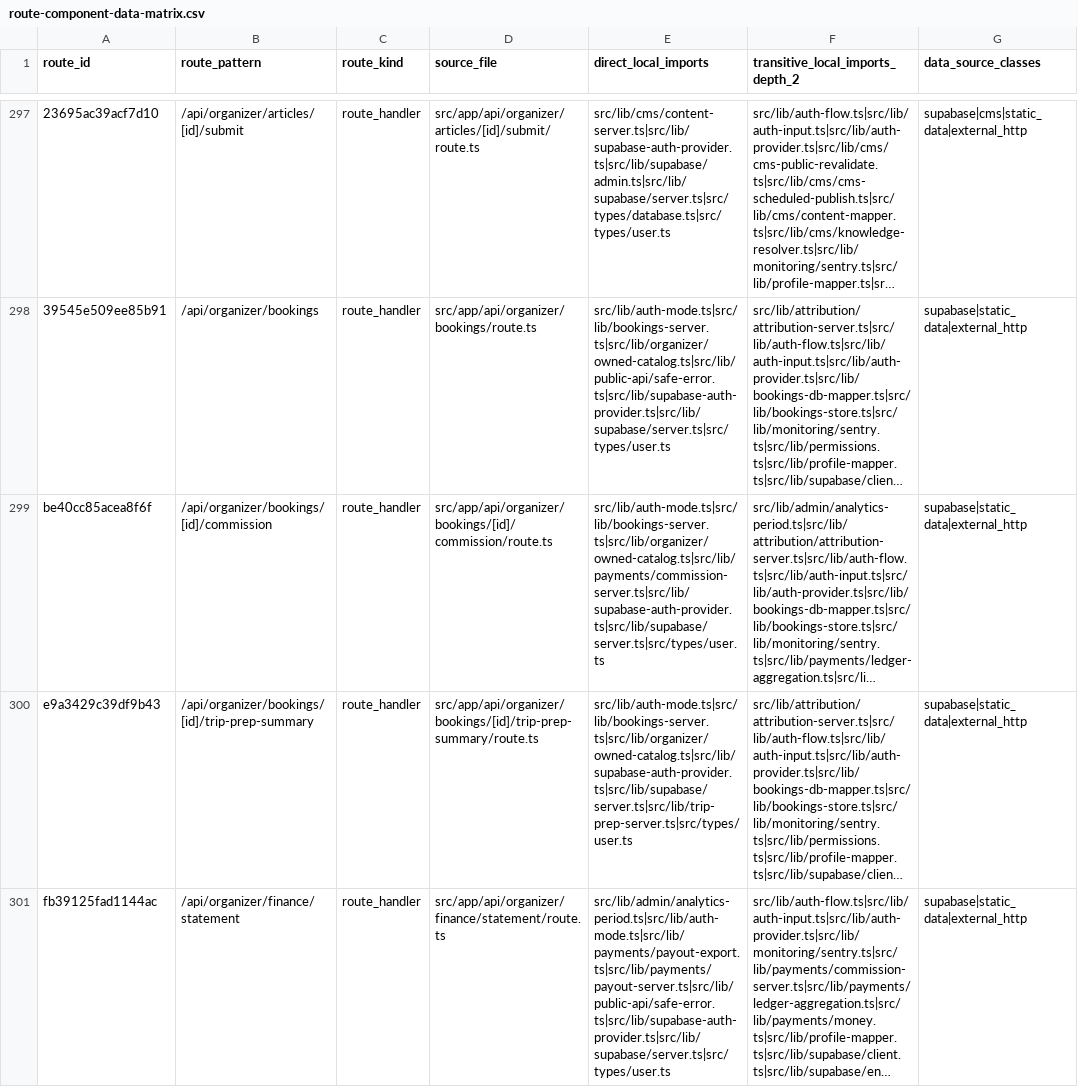
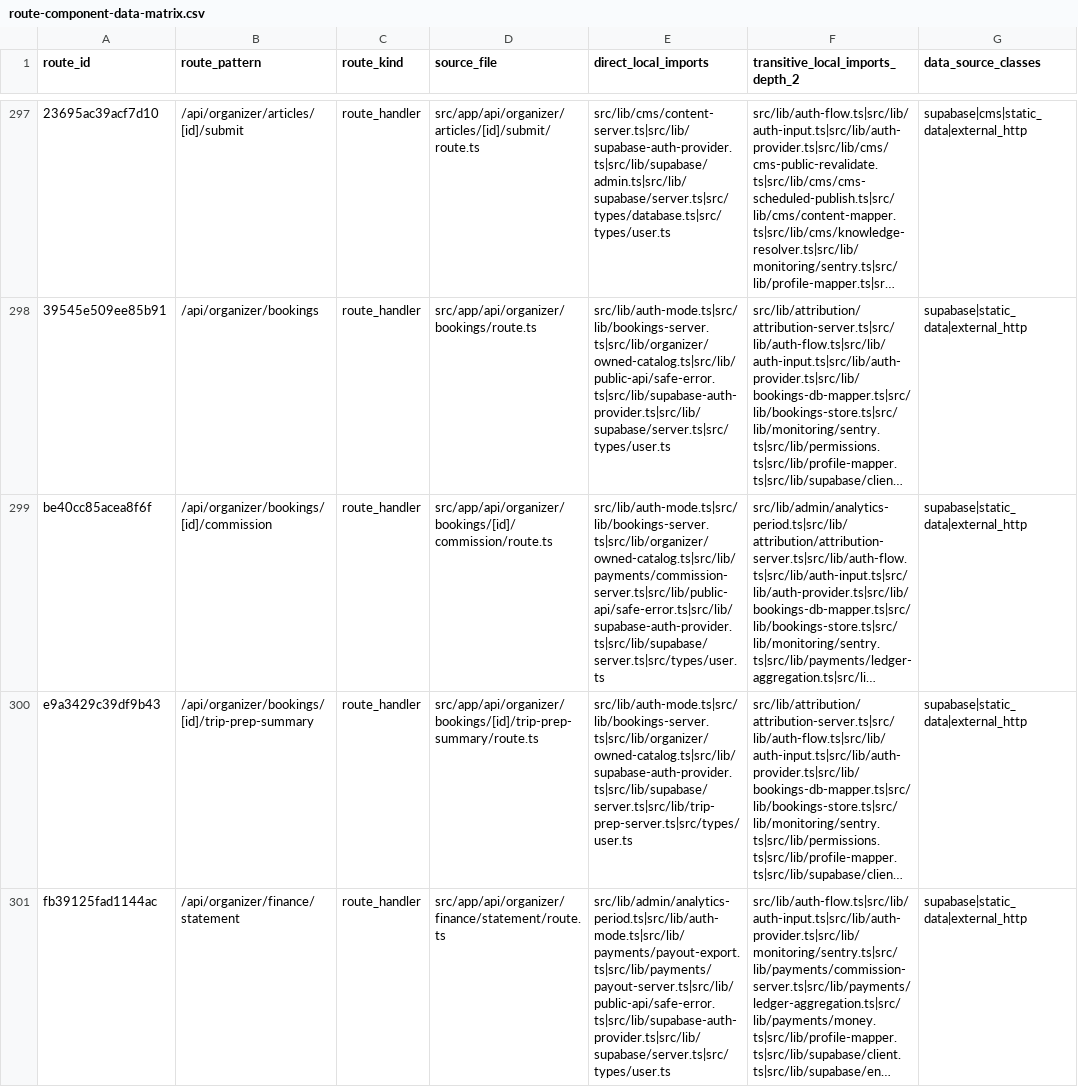
Before and after one commit to Evdokimychev/argentina-travel, a CSV file: docs/audit/route-component-data-matrix.csv, drawn as a sheet; only a part is shown, gaps mark what is left out; long unchanged cells end in …; the diff names each change by its address in the sheet, - before the commit and + after, or states it on an @@ line.

```diff
--- a/docs/audit/route-component-data-matrix.csv
+++ b/docs/audit/route-component-data-matrix.csv
-E299 (direct_local_imports): src/lib/auth-mode.ts|src/lib/bookings-server.ts|src/lib/organizer/owned-catalog.ts|src/lib/payments/commission-server.ts|src/lib/supabase-auth-provider.ts|src/lib/supabase/server.ts|src/types/user.ts
+E299 (direct_local_imports): src/lib/auth-mode.ts|src/lib/bookings-server.ts|src/lib/organizer/owned-catalog.ts|src/lib/payments/commission-server.ts|src/lib/public-api/safe-error.ts|src/lib/supabase-auth-provider.ts|src/lib/supabase/server.ts|src/types/user.ts
```
Also changed, not shown: content/knowledge-base/_index/manifest.csv, docs/audit/route-inventory.csv, 37 other files.
